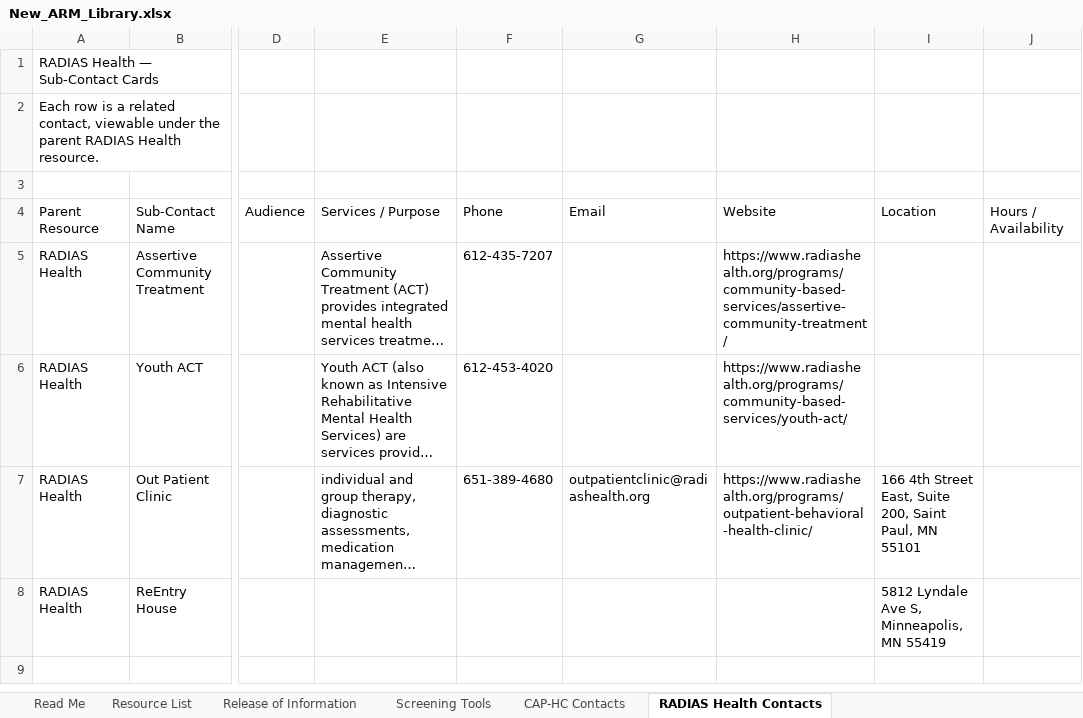
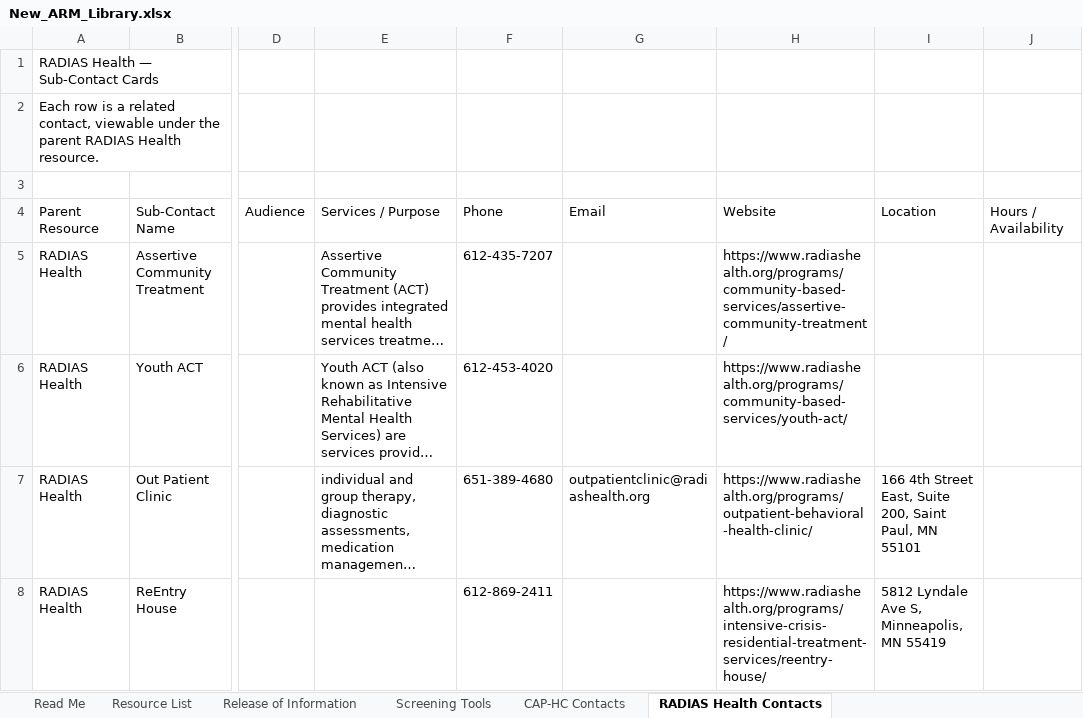
Before and after one commit to slpfd-arml/ARML, an Excel workbook: ARM-Builder/New_ARM_Library.xlsx, sheet RADIAS Health Contacts, drawn as a sheet; only a part is shown, gaps mark what is left out; long unchanged cells end in …; values as stored, in another font and other column widths than the file's, no borders; the diff names each change by its address in the sheet, - before the commit and + after, or states it on an @@ line.

Commit message:
Edit resource: RADIAS Health

```diff
--- a/ARM-Builder/New_ARM_Library.xlsx (sheet RADIAS Health Contacts)
+++ b/ARM-Builder/New_ARM_Library.xlsx (sheet RADIAS Health Contacts)
-F8: (empty)
+F8: 612-869-2411
-H8: (empty)
+H8: https://www.radiashealth.org/programs/intensive-crisis-residential-treatment-services/reentry-house/
```
Also changed, not shown: sheet Resource List.
